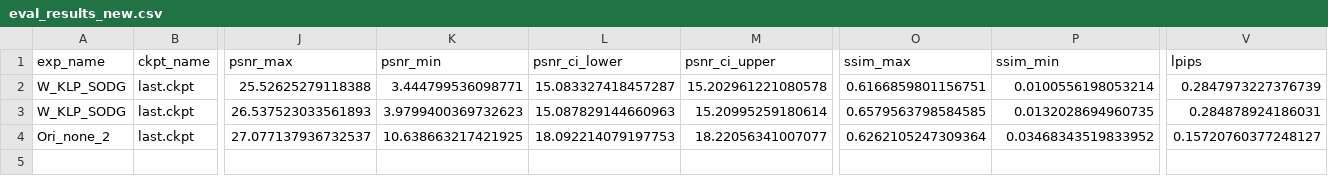
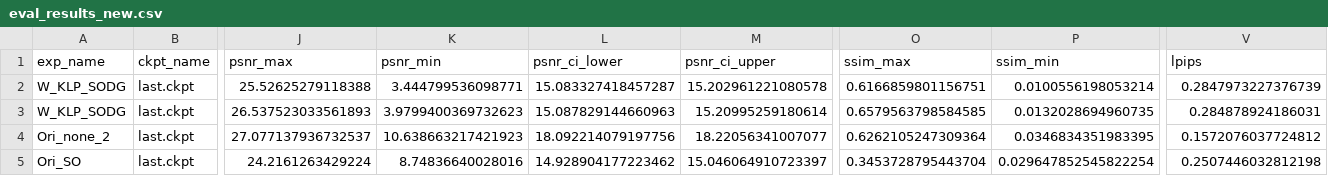
Before and after one commit to flyingbucket/stable_sr, a CSV file: eval_results_new.csv, drawn as a sheet; only a part is shown, gaps mark what is left out; rows hold the shown columns only; the diff names each change by its address in the sheet, - before the commit and + after, or states it on an @@ line.

Commit message:
update eval results

```diff
--- a/eval_results_new.csv
+++ b/eval_results_new.csv
-K4 (psnr_min): 10.638663217421925
+K4 (psnr_min): 10.638663217421923
-L4 (psnr_ci_lower): 18.092214079197753
+L4 (psnr_ci_lower): 18.092214079197756
-P4 (ssim_min): 0.03468343519833952
+P4 (ssim_min): 0.0346834351983395
-V4 (lpips): 0.15720760377248127
+V4 (lpips): 0.1572076037724812
+row 5: Ori_SO | last.ckpt | 24.2161263429224 | 8.74836640028016 | 14.928904177223462 | 15.046064910723397 | 0.3453728795443704 | 0.029647852545822254 | 0.2507446032812198
```
Also changed, not shown: 2 other files.
